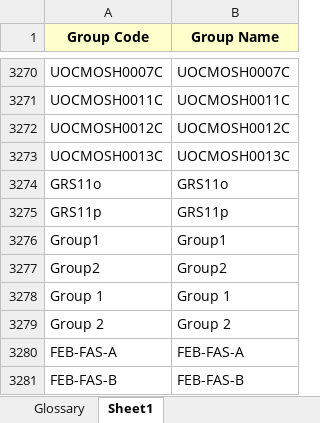
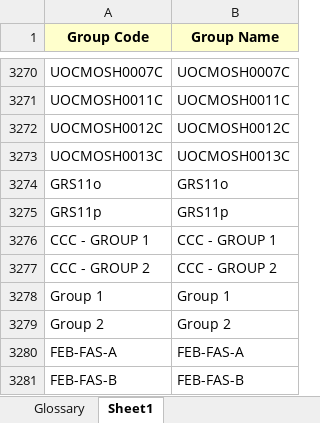
Before and after one commit to vailianvc/pre-dtct, an Excel workbook: data/glossary/glossary_sgcm_groupcode.xlsx, sheet Sheet1, drawn as a sheet; only a part is shown, gaps mark what is left out; values as stored, in another font and other column widths than the file's, no borders; removed rows and columns are numbered as before the commit, all else as after; the diff covers the shown part only; the diff names each change by its address in the sheet, - before the commit and + after, or states it on an @@ line.

```diff
--- a/data/glossary/glossary_sgcm_groupcode.xlsx (sheet Sheet1)
+++ b/data/glossary/glossary_sgcm_groupcode.xlsx (sheet Sheet1)
-row 3276: Group1 | Group1
-row 3277: Group2 | Group2
+row 3276: CCC - GROUP 1 | CCC - GROUP 1
+row 3277: CCC - GROUP 2 | CCC - GROUP 2
```
Also changed, not shown: 40 added rows elsewhere in this sheet.
